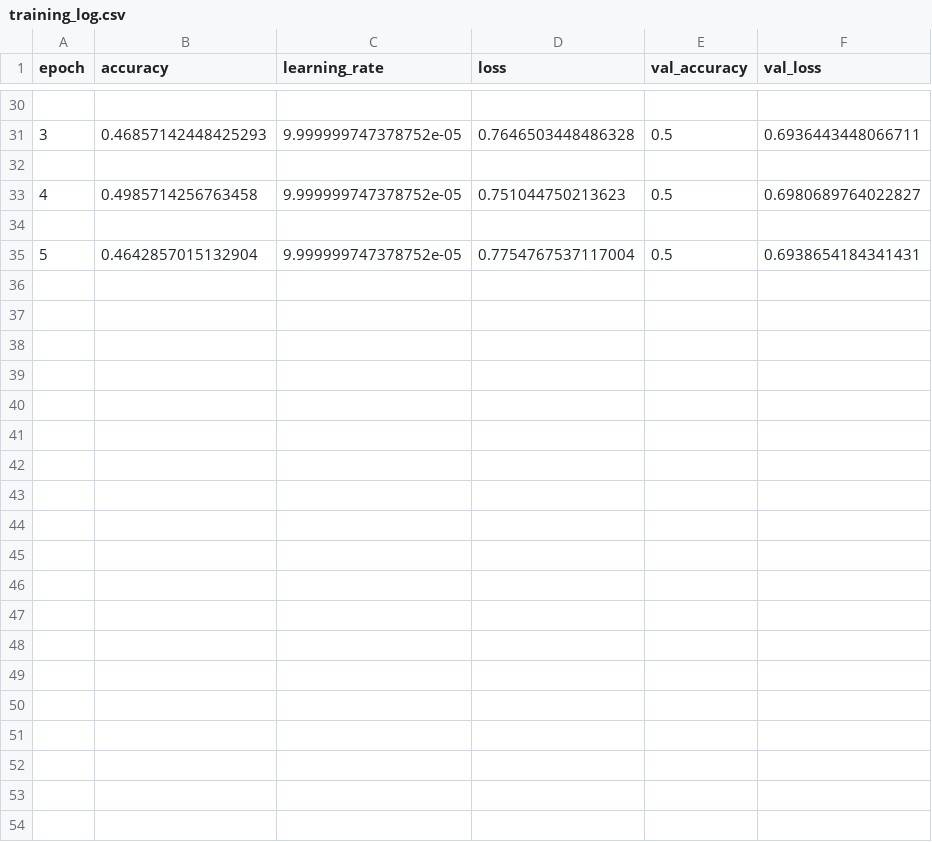
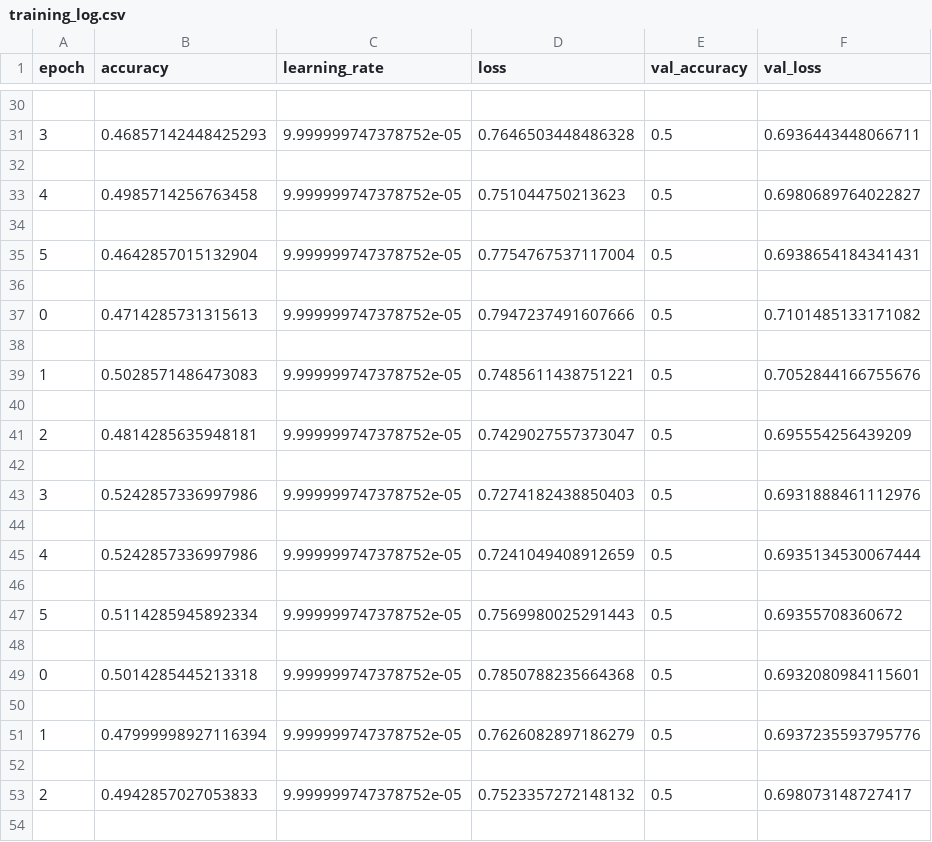
Before and after one commit to SA9572/Aerial_Object_Classification_and_Detection, a CSV file: models/transfer_learning/training_log.csv, drawn as a sheet; only a part is shown, gaps mark what is left out; the diff covers the shown part only.

```diff
--- a/models/transfer_learning/training_log.csv
+++ b/models/transfer_learning/training_log.csv
@@ -35 +35,20 @@ epoch,accuracy,learning_rate,loss,val_accuracy,val_loss
 5,0.4642857015132904,9.999999747378752e-05,0.7754767537117004,0.5,0.6938654184341431
+
+0,0.4714285731315613,9.999999747378752e-05,0.7947237491607666,0.5,0.7101485133171082
+
+1,0.5028571486473083,9.999999747378752e-05,0.7485611438751221,0.5,0.7052844166755676
+
+2,0.4814285635948181,9.999999747378752e-05,0.7429027557373047,0.5,0.695554256439209
+
+3,0.5242857336997986,9.999999747378752e-05,0.7274182438850403,0.5,0.6931888461112976
+
+4,0.5242857336997986,9.999999747378752e-05,0.7241049408912659,0.5,0.6935134530067444
+
+5,0.5114285945892334,9.999999747378752e-05,0.7569980025291443,0.5,0.69355708360672
+
+0,0.5014285445213318,9.999999747378752e-05,0.7850788235664368,0.5,0.6932080984115601
+
+1,0.47999998927116394,9.999999747378752e-05,0.7626082897186279,0.5,0.6937235593795776
+
+2,0.4942857027053833,9.999999747378752e-05,0.7523357272148132,0.5,0.698073148727417
+
```
Also changed, not shown: 17 added rows elsewhere in this file, models/custom_cnn/training_log.csv, 30 other files.
